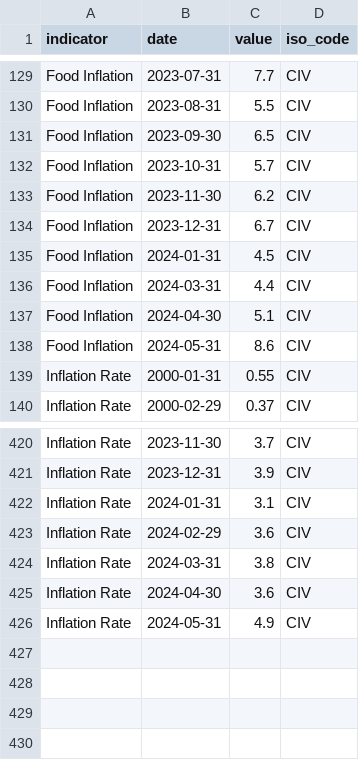
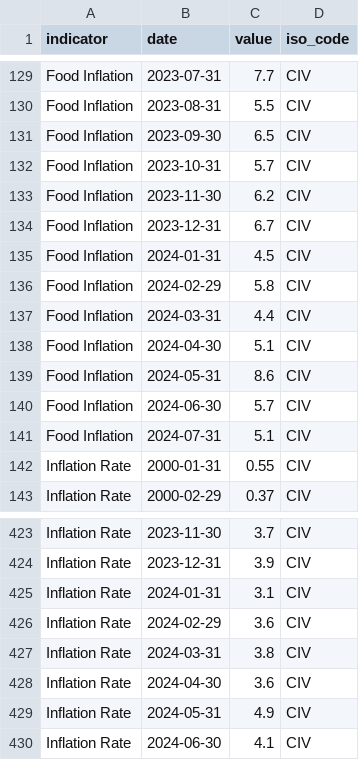
Before and after one commit to ONEcampaign/interest_rates, a CSV file: raw_data/wfp_raw/CIV_inflation.csv, drawn as a sheet; only a part is shown, gaps mark what is left out; the diff names each change by its address in the sheet, - before the commit and + after, or states it on an @@ line.

```diff
--- a/raw_data/wfp_raw/CIV_inflation.csv
+++ b/raw_data/wfp_raw/CIV_inflation.csv
+row 136: Food Inflation | 2024-02-29 | 5.8 | CIV
+row 140: Food Inflation | 2024-06-30 | 5.7 | CIV
+row 141: Food Inflation | 2024-07-31 | 5.1 | CIV
+row 430: Inflation Rate | 2024-06-30 | 4.1 | CIV
```
Also changed, not shown: raw_data/wfp_raw/JAM_inflation.csv, raw_data/wfp_raw/MWI_inflation.csv, 7 other files.
